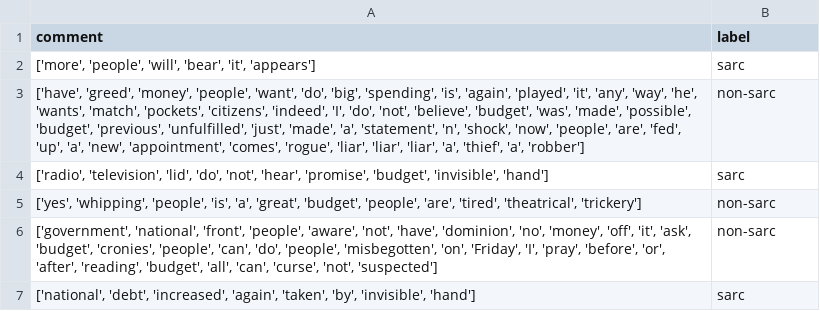
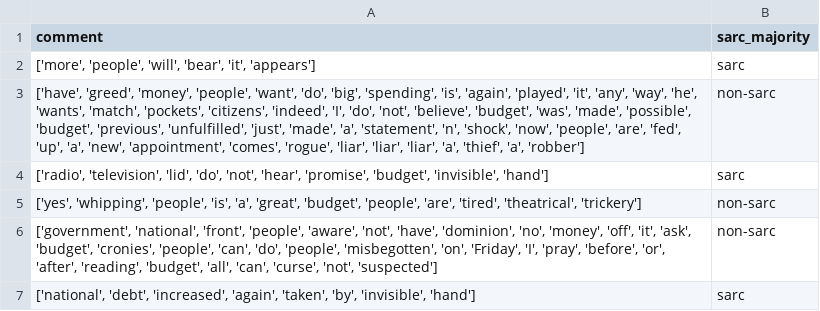
Before and after one commit to suhayryz/sentiment_sarcasm, a CSV file: datasets/english1970_syntc.csv, drawn as a sheet; only a part is shown.

Commit message:
updated dataset

```diff
--- a/datasets/english1970_syntc.csv
+++ b/datasets/english1970_syntc.csv
@@ -1,2 +1,2 @@
-comment,label
+comment,sarc_majority
 "['more', 'people', 'will', 'bear', 'it', 'appears']",sarc
```
